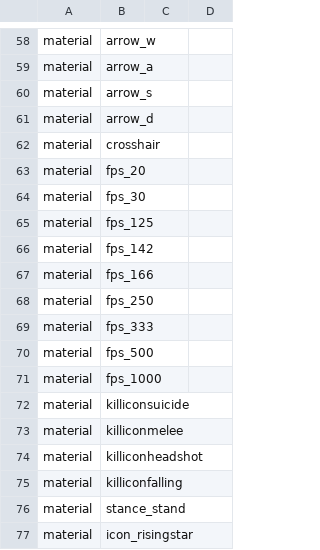
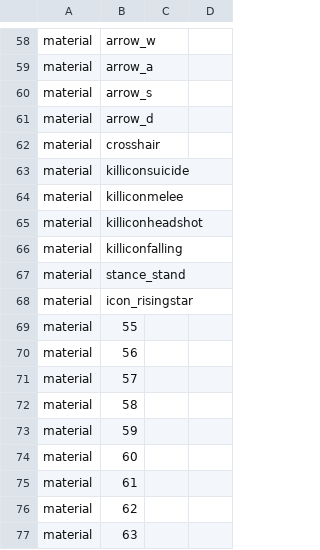
Before and after one commit to Iswenzz/SR-Speedrun, a CSV file: assets/mod.csv, drawn as a sheet; only a part is shown, gaps mark what is left out; the shorter side is filled out with more unchanged rows.

```diff
--- a/assets/mod.csv
+++ b/assets/mod.csv
@@ -62,11 +62,2 @@ material,arrow_d
 material,crosshair
-material,fps_20
-material,fps_30
-material,fps_125
-material,fps_142
-material,fps_166
-material,fps_250
-material,fps_333
-material,fps_500
-material,fps_1000
 material,killiconsuicide
```
Also changed, not shown: 1 other file.
